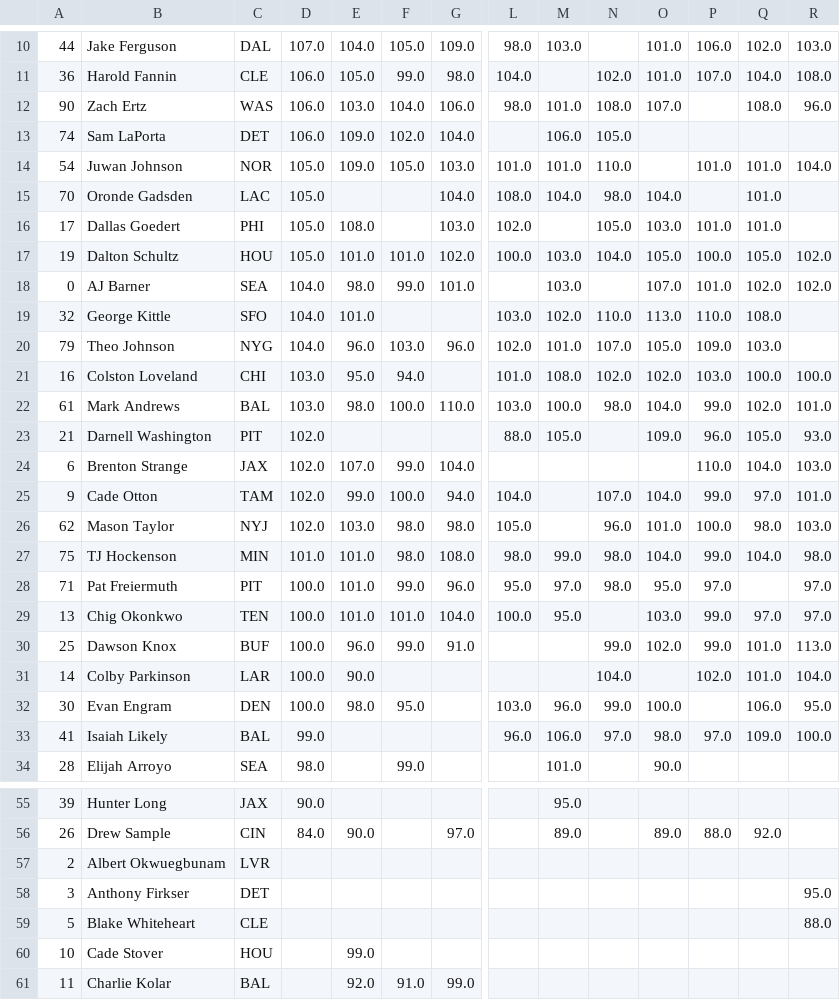
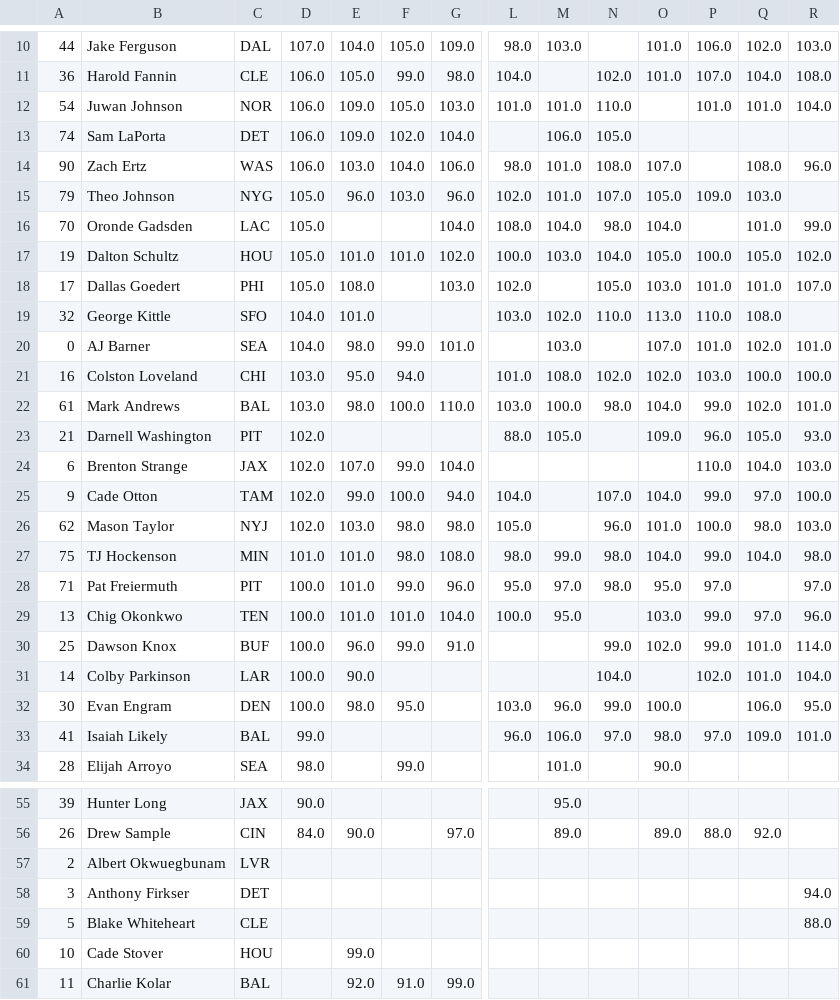
Before and after one commit to JonPGH/nflApp, a CSV file: Data/te_grades.csv, drawn as a sheet; only a part is shown, gaps mark what is left out; removed rows and columns are numbered as before the commit, all else as after; rows hold the shown columns only; the diff names each change by its address in the sheet, - before the commit and + after, or states it on an @@ line.

```diff
--- a/Data/te_grades.csv
+++ b/Data/te_grades.csv
+row 12: 54 | Juwan Johnson | NOR | 106.0 | 109.0 | 105.0 | 103.0 | 101.0 | 101.0 | 110.0 |  | 101.0 | 101.0 | 104.0
-row 14: 54 | Juwan Johnson | NOR | 105.0 | 109.0 | 105.0 | 103.0 | 101.0 | 101.0 | 110.0 |  | 101.0 | 101.0 | 104.0
+row 15: 79 | Theo Johnson | NYG | 105.0 | 96.0 | 103.0 | 96.0 | 102.0 | 101.0 | 107.0 | 105.0 | 109.0 | 103.0
-R16: (empty)
+R16: 99.0
-row 16: 17 | Dallas Goedert | PHI | 105.0 | 108.0 |  | 103.0 | 102.0 |  | 105.0 | 103.0 | 101.0 | 101.0
-row 18: 0 | AJ Barner | SEA | 104.0 | 98.0 | 99.0 | 101.0 |  | 103.0 |  | 107.0 | 101.0 | 102.0 | 102.0
+row 18: 17 | Dallas Goedert | PHI | 105.0 | 108.0 |  | 103.0 | 102.0 |  | 105.0 | 103.0 | 101.0 | 101.0 | 107.0
-row 20: 79 | Theo Johnson | NYG | 104.0 | 96.0 | 103.0 | 96.0 | 102.0 | 101.0 | 107.0 | 105.0 | 109.0 | 103.0
+row 20: 0 | AJ Barner | SEA | 104.0 | 98.0 | 99.0 | 101.0 |  | 103.0 |  | 107.0 | 101.0 | 102.0 | 101.0
-R25: 101.0
+R25: 100.0
-R29: 97.0
+R29: 96.0
-R30: 113.0
+R30: 114.0
-R33: 100.0
+R33: 101.0
-R58: 95.0
+R58: 94.0
```
Also changed, not shown: Data/rb_grades.csv, Data/wr_grades.csv, 1 other file.
